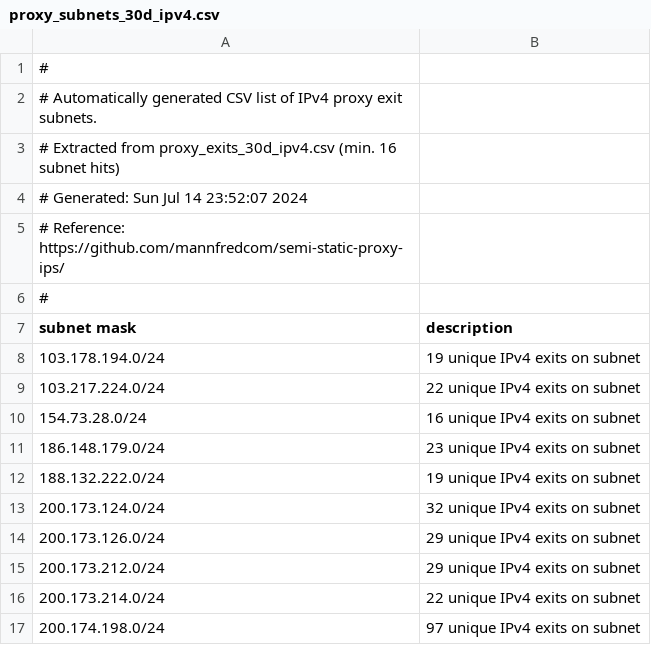
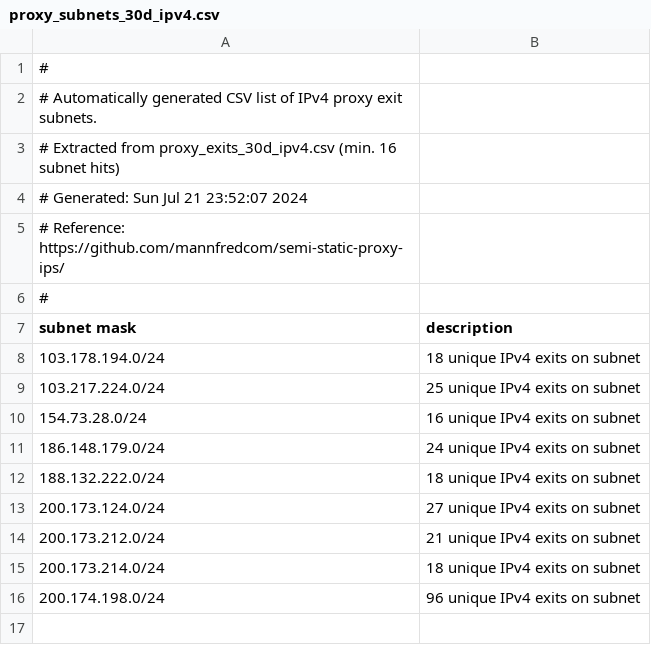
Before and after one commit to mannfredcom/semi-static-proxy-ips, a CSV file: proxy_subnets_30d_ipv4.csv, drawn as a sheet.

```diff
--- a/proxy_subnets_30d_ipv4.csv
+++ b/proxy_subnets_30d_ipv4.csv
@@ -3,3 +3,3 @@
 # Extracted from proxy_exits_30d_ipv4.csv (min. 16 subnet hits)
-# Generated: Sun Jul 14 23:52:07 2024
+# Generated: Sun Jul 21 23:52:07 2024
 # Reference: https://github.com/mannfredcom/semi-static-proxy-ips/
@@ -7,11 +7,10 @@
 subnet mask,description
-103.178.194.0/24,19 unique IPv4 exits on subnet
-103.217.224.0/24,22 unique IPv4 exits on subnet
+103.178.194.0/24,18 unique IPv4 exits on subnet
+103.217.224.0/24,25 unique IPv4 exits on subnet
 154.73.28.0/24,16 unique IPv4 exits on subnet
-186.148.179.0/24,23 unique IPv4 exits on subnet
-188.132.222.0/24,19 unique IPv4 exits on subnet
-200.173.124.0/24,32 unique IPv4 exits on subnet
-200.173.126.0/24,29 unique IPv4 exits on subnet
-200.173.212.0/24,29 unique IPv4 exits on subnet
-200.173.214.0/24,22 unique IPv4 exits on subnet
-200.174.198.0/24,97 unique IPv4 exits on subnet
+186.148.179.0/24,24 unique IPv4 exits on subnet
+188.132.222.0/24,18 unique IPv4 exits on subnet
+200.173.124.0/24,27 unique IPv4 exits on subnet
+200.173.212.0/24,21 unique IPv4 exits on subnet
+200.173.214.0/24,18 unique IPv4 exits on subnet
+200.174.198.0/24,96 unique IPv4 exits on subnet
```
Also changed, not shown: proxy_exits_30d_ipv6.csv, proxy_exits_7d_ipv6.csv, 8 other files.
